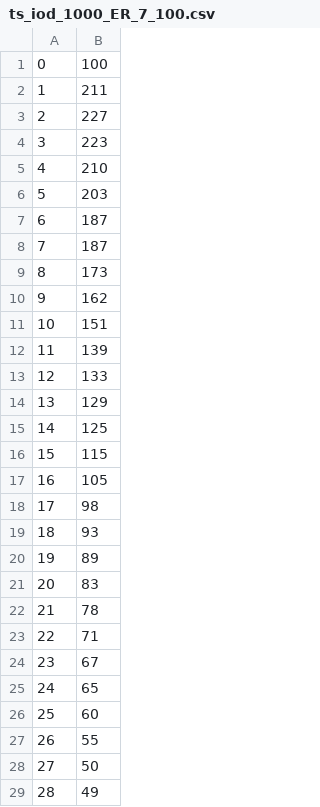
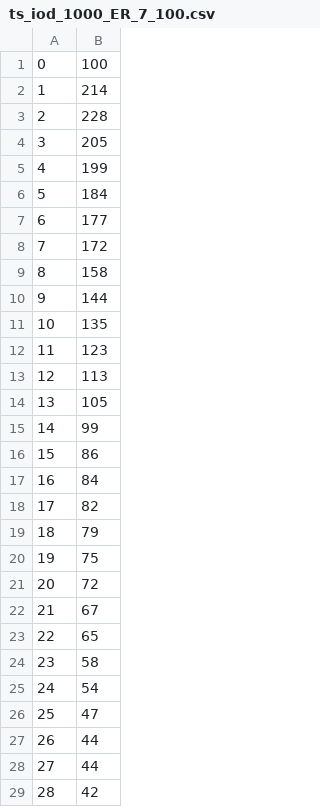
Before and after one commit to vdesgrange/css-2022, a CSV file: data/av/ts_iod_1000_ER_7_100.csv, drawn as a sheet; only a part is shown; the diff covers the shown part only.

```diff
--- a/data/av/ts_iod_1000_ER_7_100.csv
+++ b/data/av/ts_iod_1000_ER_7_100.csv
@@ -1,29 +1,29 @@
 0,100
-1,211
-2,227
-3,223
-4,210
-5,203
-6,187
-7,187
-8,173
-9,162
-10,151
-11,139
-12,133
-13,129
-14,125
-15,115
-16,105
-17,98
-18,93
-19,89
-20,83
-21,78
-22,71
-23,67
-24,65
-25,60
-26,55
-27,50
-28,49
+1,214
+2,228
+3,205
+4,199
+5,184
+6,177
+7,172
+8,158
+9,144
+10,135
+11,123
+12,113
+13,105
+14,99
+15,86
+16,84
+17,82
+18,79
+19,75
+20,72
+21,67
+22,65
+23,58
+24,54
+25,47
+26,44
+27,44
+28,42
```
Also changed, not shown: 72 edited cells elsewhere in this file, data/av/ts_iod_1000_ER_0_100.csv, data/av/ts_iod_1000_ER_1_100.csv, 21 other files.
